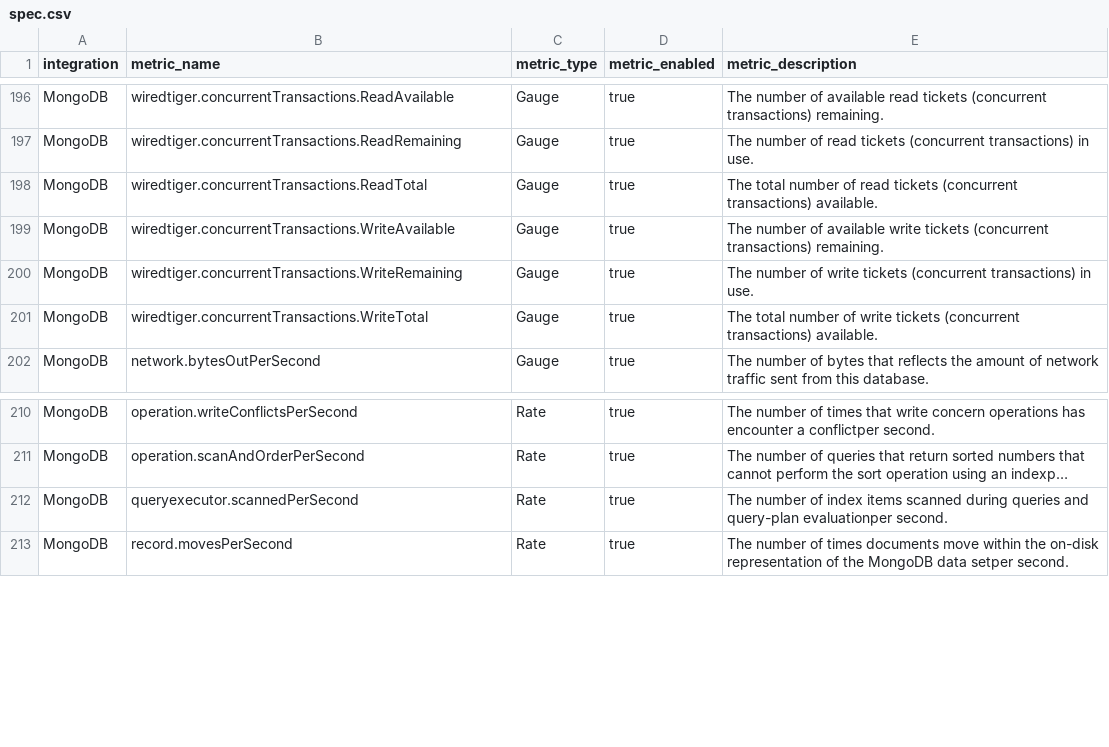
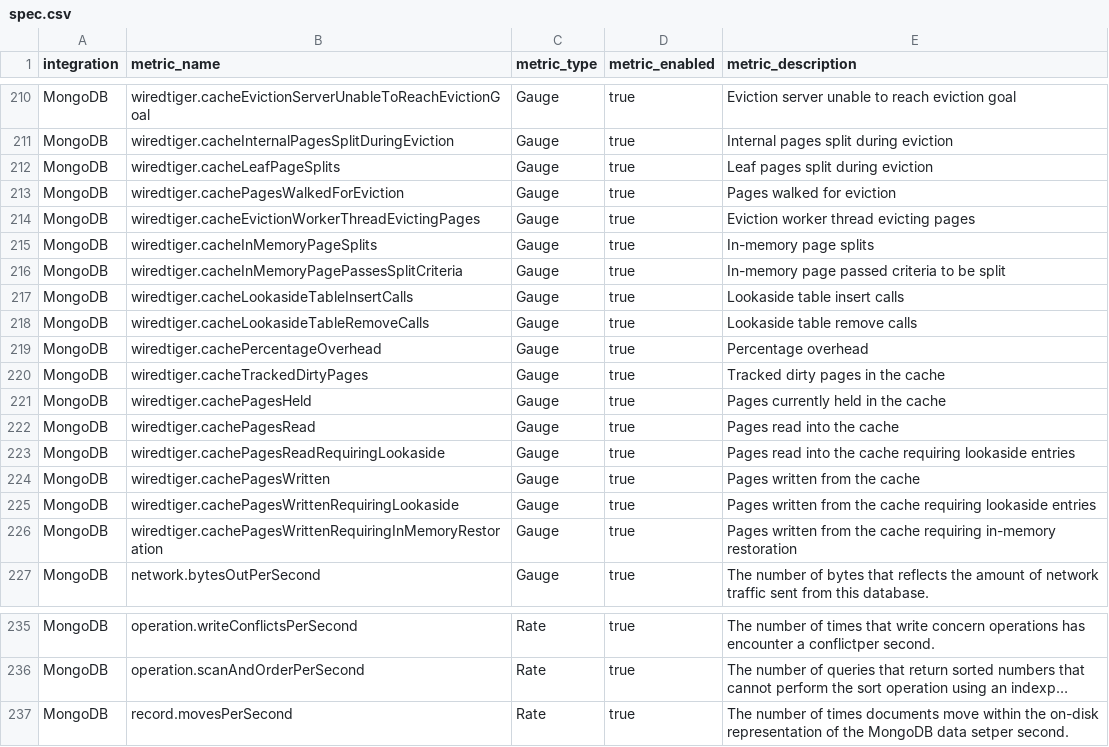
Before and after one commit to newrelic/nri-mongodb, a CSV file: spec.csv, drawn as a sheet; only a part is shown, gaps mark what is left out; long unchanged cells end in …; removed rows and columns are numbered as before the commit, all else as after; the diff covers the shown part only; the diff names each change by its address in the sheet, - before the commit and + after, or states it on an @@ line.

```diff
--- a/spec.csv
+++ b/spec.csv
-B210 (metric_name): wiredtiger.concurrentTransactions.ReadAvailable
+B210 (metric_name): wiredtiger.cacheEvictionServerUnableToReachEvictionGoal
-E210 (metric_description): The number of available read tickets (concurrent transactions) remaining.
+E210 (metric_description): Eviction server unable to reach eviction goal
+row 211: MongoDB | wiredtiger.cacheInternalPagesSplitDuringEviction | Gauge | true | Internal pages split during eviction
+row 212: MongoDB | wiredtiger.cacheLeafPageSplits | Gauge | true | Leaf pages split during eviction
+row 213: MongoDB | wiredtiger.cachePagesWalkedForEviction | Gauge | true | Pages walked for eviction
+row 214: MongoDB | wiredtiger.cacheEvictionWorkerThreadEvictingPages | Gauge | true | Eviction worker thread evicting pages
+row 215: MongoDB | wiredtiger.cacheInMemoryPageSplits | Gauge | true | In-memory page splits
-B216 (metric_name): wiredtiger.concurrentTransactions.ReadRemaining
+B216 (metric_name): wiredtiger.cacheInMemoryPagePassesSplitCriteria
-E216 (metric_description): The number of read tickets (concurrent transactions) in use.
+E216 (metric_description): In-memory page passed criteria to be split
-B217 (metric_name): wiredtiger.concurrentTransactions.ReadTotal
+B217 (metric_name): wiredtiger.cacheLookasideTableInsertCalls
-E217 (metric_description): The total number of read tickets (concurrent transactions) available.
+E217 (metric_description): Lookaside table insert calls
+row 218: MongoDB | wiredtiger.cacheLookasideTableRemoveCalls | Gauge | true | Lookaside table remove calls
+row 219: MongoDB | wiredtiger.cachePercentageOverhead | Gauge | true | Percentage overhead
+row 220: MongoDB | wiredtiger.cacheTrackedDirtyPages | Gauge | true | Tracked dirty pages in the cache
+row 221: MongoDB | wiredtiger.cachePagesHeld | Gauge | true | Pages currently held in the cache
+row 222: MongoDB | wiredtiger.cachePagesRead | Gauge | true | Pages read into the cache
-B223 (metric_name): wiredtiger.concurrentTransactions.WriteAvailable
+B223 (metric_name): wiredtiger.cachePagesReadRequiringLookaside
-E223 (metric_description): The number of available write tickets (concurrent transactions) remaining.
+E223 (metric_description): Pages read into the cache requiring lookaside entries
+row 224: MongoDB | wiredtiger.cachePagesWritten | Gauge | true | Pages written from the cache
-B225 (metric_name): wiredtiger.concurrentTransactions.WriteRemaining
+B225 (metric_name): wiredtiger.cachePagesWrittenRequiringLookaside
-E225 (metric_description): The number of write tickets (concurrent transactions) in use.
+E225 (metric_description): Pages written from the cache requiring lookaside entries
-B226 (metric_name): wiredtiger.concurrentTransactions.WriteTotal
+B226 (metric_name): wiredtiger.cachePagesWrittenRequiringInMemoryRestoration
-E226 (metric_description): The total number of write tickets (concurrent transactions) available.
+E226 (metric_description): Pages written from the cache requiring in-memory restoration
-row 212: MongoDB | queryexecutor.scannedPerSecond | Rate | true | The number of index items scanned during queries and query-plan evaluationper second.
```
Also changed, not shown: 15 added rows, 1 removed row and 17 edited cells elsewhere in this file.
